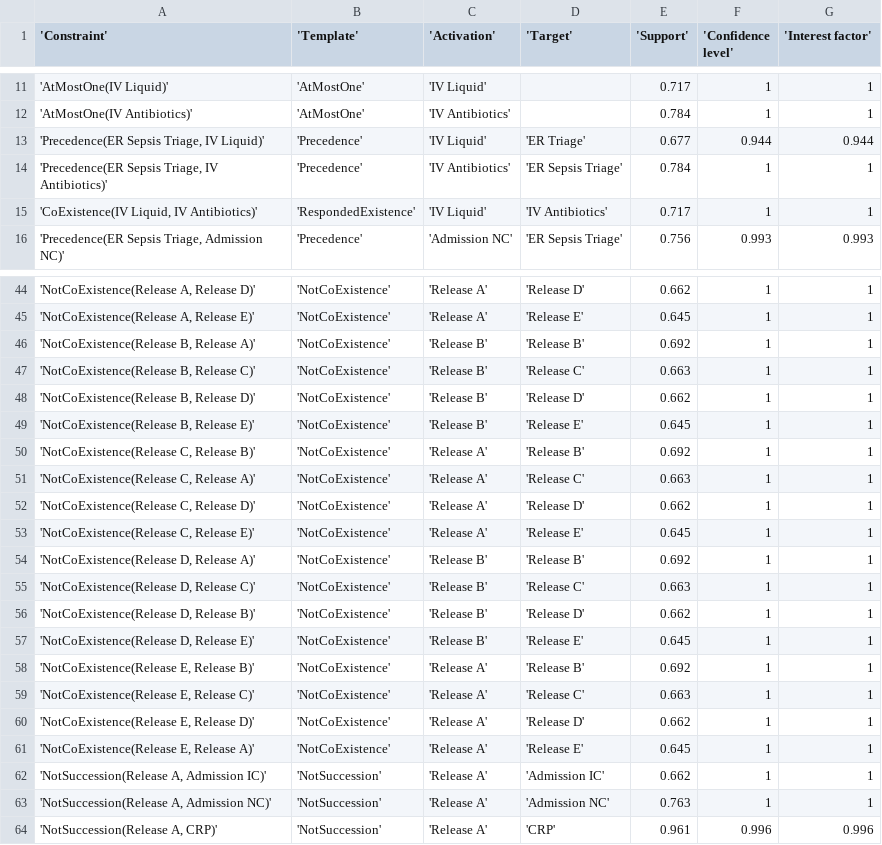
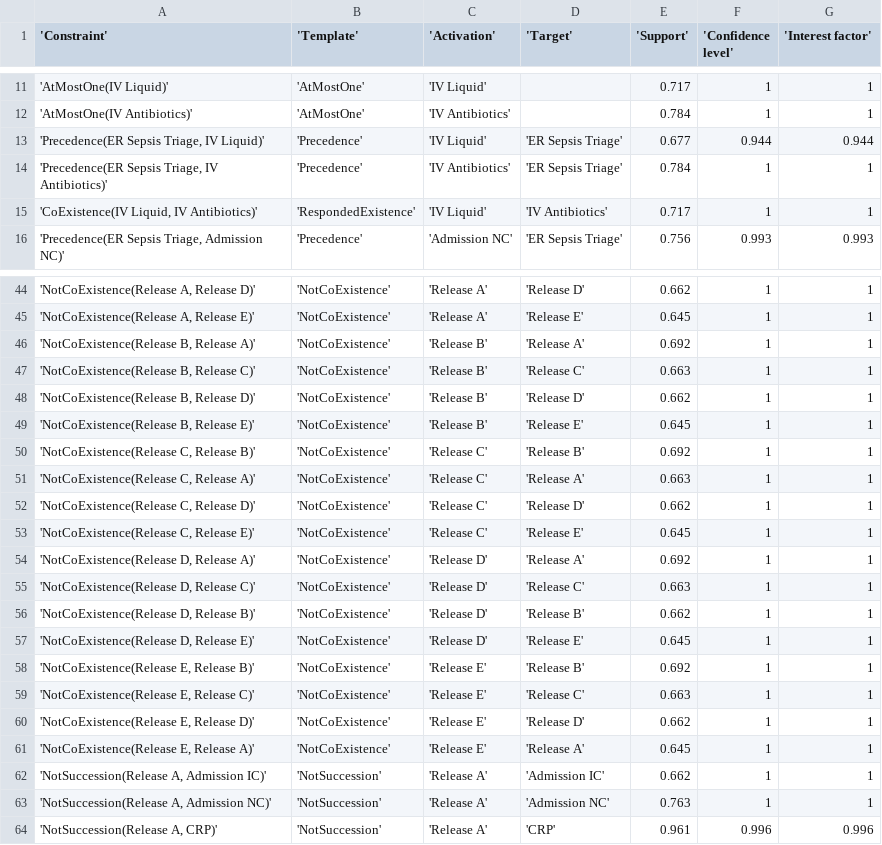
Before and after one commit to Oneiroe/Janus, a CSV file: tests-Journal-SJ2T/GROUND-TRUTH-SEPSIS-model.csv, drawn as a sheet; only a part is shown, gaps mark what is left out.

Commit message:
fixed Sepis hand model

```diff
--- a/tests-Journal-SJ2T/GROUND-TRUTH-SEPSIS-model.csv
+++ b/tests-Journal-SJ2T/GROUND-TRUTH-SEPSIS-model.csv
@@ -12,3 +12,3 @@
 'AtMostOne(IV Antibiotics)';'AtMostOne';'IV Antibiotics';;0.784;1;1
-'Precedence(ER Sepsis Triage, IV Liquid)';'Precedence';'IV Liquid';'ER Triage';0.677;0.944;0.944
+'Precedence(ER Sepsis Triage, IV Liquid)';'Precedence';'IV Liquid';'ER Sepsis Triage';0.677;0.944;0.944
 'Precedence(ER Sepsis Triage, IV Antibiotics)';'Precedence';'IV Antibiotics';'ER Sepsis Triage';0.784;1;1
@@ -45,3 +45,3 @@
 'NotCoExistence(Release A, Release E)';'NotCoExistence';'Release A';'Release E';0.645;1;1
-'NotCoExistence(Release B, Release A)';'NotCoExistence';'Release B';'Release B';0.692;1;1
+'NotCoExistence(Release B, Release A)';'NotCoExistence';'Release B';'Release A';0.692;1;1
 'NotCoExistence(Release B, Release C)';'NotCoExistence';'Release B';'Release C';0.663;1;1
@@ -49,14 +49,14 @@
 'NotCoExistence(Release B, Release E)';'NotCoExistence';'Release B';'Release E';0.645;1;1
-'NotCoExistence(Release C, Release B)';'NotCoExistence';'Release A';'Release B';0.692;1;1
-'NotCoExistence(Release C, Release A)';'NotCoExistence';'Release A';'Release C';0.663;1;1
-'NotCoExistence(Release C, Release D)';'NotCoExistence';'Release A';'Release D';0.662;1;1
-'NotCoExistence(Release C, Release E)';'NotCoExistence';'Release A';'Release E';0.645;1;1
-'NotCoExistence(Release D, Release A)';'NotCoExistence';'Release B';'Release B';0.692;1;1
-'NotCoExistence(Release D, Release C)';'NotCoExistence';'Release B';'Release C';0.663;1;1
-'NotCoExistence(Release D, Release B)';'NotCoExistence';'Release B';'Release D';0.662;1;1
-'NotCoExistence(Release D, Release E)';'NotCoExistence';'Release B';'Release E';0.645;1;1
-'NotCoExistence(Release E, Release B)';'NotCoExistence';'Release A';'Release B';0.692;1;1
-'NotCoExistence(Release E, Release C)';'NotCoExistence';'Release A';'Release C';0.663;1;1
-'NotCoExistence(Release E, Release D)';'NotCoExistence';'Release A';'Release D';0.662;1;1
-'NotCoExistence(Release E, Release A)';'NotCoExistence';'Release A';'Release E';0.645;1;1
+'NotCoExistence(Release C, Release B)';'NotCoExistence';'Release C';'Release B';0.692;1;1
+'NotCoExistence(Release C, Release A)';'NotCoExistence';'Release C';'Release A';0.663;1;1
+'NotCoExistence(Release C, Release D)';'NotCoExistence';'Release C';'Release D';0.662;1;1
+'NotCoExistence(Release C, Release E)';'NotCoExistence';'Release C';'Release E';0.645;1;1
+'NotCoExistence(Release D, Release A)';'NotCoExistence';'Release D';'Release A';0.692;1;1
+'NotCoExistence(Release D, Release C)';'NotCoExistence';'Release D';'Release C';0.663;1;1
+'NotCoExistence(Release D, Release B)';'NotCoExistence';'Release D';'Release B';0.662;1;1
+'NotCoExistence(Release D, Release E)';'NotCoExistence';'Release D';'Release E';0.645;1;1
+'NotCoExistence(Release E, Release B)';'NotCoExistence';'Release E';'Release B';0.692;1;1
+'NotCoExistence(Release E, Release C)';'NotCoExistence';'Release E';'Release C';0.663;1;1
+'NotCoExistence(Release E, Release D)';'NotCoExistence';'Release E';'Release D';0.662;1;1
+'NotCoExistence(Release E, Release A)';'NotCoExistence';'Release E';'Release A';0.645;1;1
 'NotSuccession(Release A, Admission IC)';'NotSuccession';'Release A';'Admission IC';0.662;1;1
```
Also changed, not shown: 1 other file.
